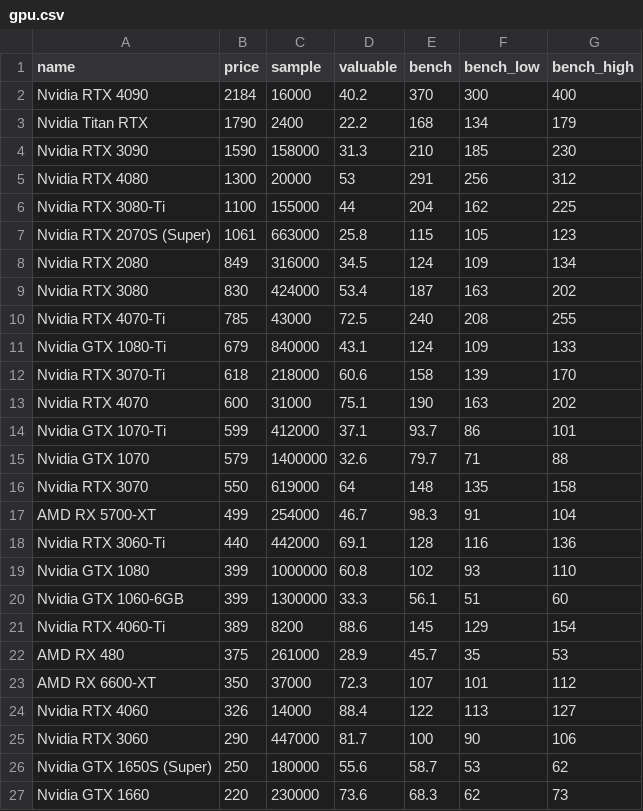
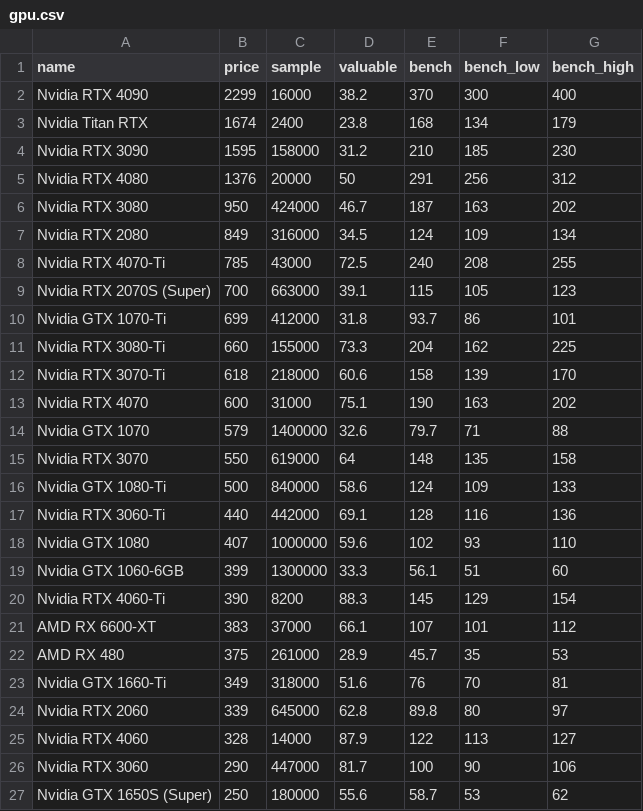
Before and after one commit to ShaokangJiang/CSE-203B-crapping, a CSV file: data/gpu.csv, drawn as a sheet; only a part is shown; the shorter side is filled out with more unchanged rows; the diff covers the shown part only.

```diff
--- a/data/gpu.csv
+++ b/data/gpu.csv
@@ -1,25 +1,26 @@
 name,price,sample,valuable,bench,bench_low,bench_high
-Nvidia RTX 4090,2184,16000,40.2,370,300,400
-Nvidia Titan RTX,1790,2400,22.2,168,134,179
-Nvidia RTX 3090,1590,158000,31.3,210,185,230
-Nvidia RTX 4080,1300,20000,53,291,256,312
-Nvidia RTX 3080-Ti,1100,155000,44,204,162,225
-Nvidia RTX 2070S (Super),1061,663000,25.8,115,105,123
+Nvidia RTX 4090,2299,16000,38.2,370,300,400
+Nvidia Titan RTX,1674,2400,23.8,168,134,179
+Nvidia RTX 3090,1595,158000,31.2,210,185,230
+Nvidia RTX 4080,1376,20000,50,291,256,312
+Nvidia RTX 3080,950,424000,46.7,187,163,202
 Nvidia RTX 2080,849,316000,34.5,124,109,134
-Nvidia RTX 3080,830,424000,53.4,187,163,202
 Nvidia RTX 4070-Ti,785,43000,72.5,240,208,255
-Nvidia GTX 1080-Ti,679,840000,43.1,124,109,133
+Nvidia RTX 2070S (Super),700,663000,39.1,115,105,123
+Nvidia GTX 1070-Ti,699,412000,31.8,93.7,86,101
+Nvidia RTX 3080-Ti,660,155000,73.3,204,162,225
 Nvidia RTX 3070-Ti,618,218000,60.6,158,139,170
 Nvidia RTX 4070,600,31000,75.1,190,163,202
-Nvidia GTX 1070-Ti,599,412000,37.1,93.7,86,101
 Nvidia GTX 1070,579,1400000,32.6,79.7,71,88
 Nvidia RTX 3070,550,619000,64,148,135,158
-AMD RX 5700-XT,499,254000,46.7,98.3,91,104
+Nvidia GTX 1080-Ti,500,840000,58.6,124,109,133
 Nvidia RTX 3060-Ti,440,442000,69.1,128,116,136
-Nvidia GTX 1080,399,1000000,60.8,102,93,110
+Nvidia GTX 1080,407,1000000,59.6,102,93,110
 Nvidia GTX 1060-6GB,399,1300000,33.3,56.1,51,60
-Nvidia RTX 4060-Ti,389,8200,88.6,145,129,154
+Nvidia RTX 4060-Ti,390,8200,88.3,145,129,154
+AMD RX 6600-XT,383,37000,66.1,107,101,112
 AMD RX 480,375,261000,28.9,45.7,35,53
-AMD RX 6600-XT,350,37000,72.3,107,101,112
-Nvidia RTX 4060,326,14000,88.4,122,113,127
+Nvidia GTX 1660-Ti,349,318000,51.6,76,70,81
+Nvidia RTX 2060,339,645000,62.8,89.8,80,97
+Nvidia RTX 4060,328,14000,87.9,122,113,127
 Nvidia RTX 3060,290,447000,81.7,100,90,106
```
Also changed, not shown: 1 added row, 2 removed rows and 6 edited cells elsewhere in this file, data/cpu.csv, data/hdd.csv, 2 other files.
